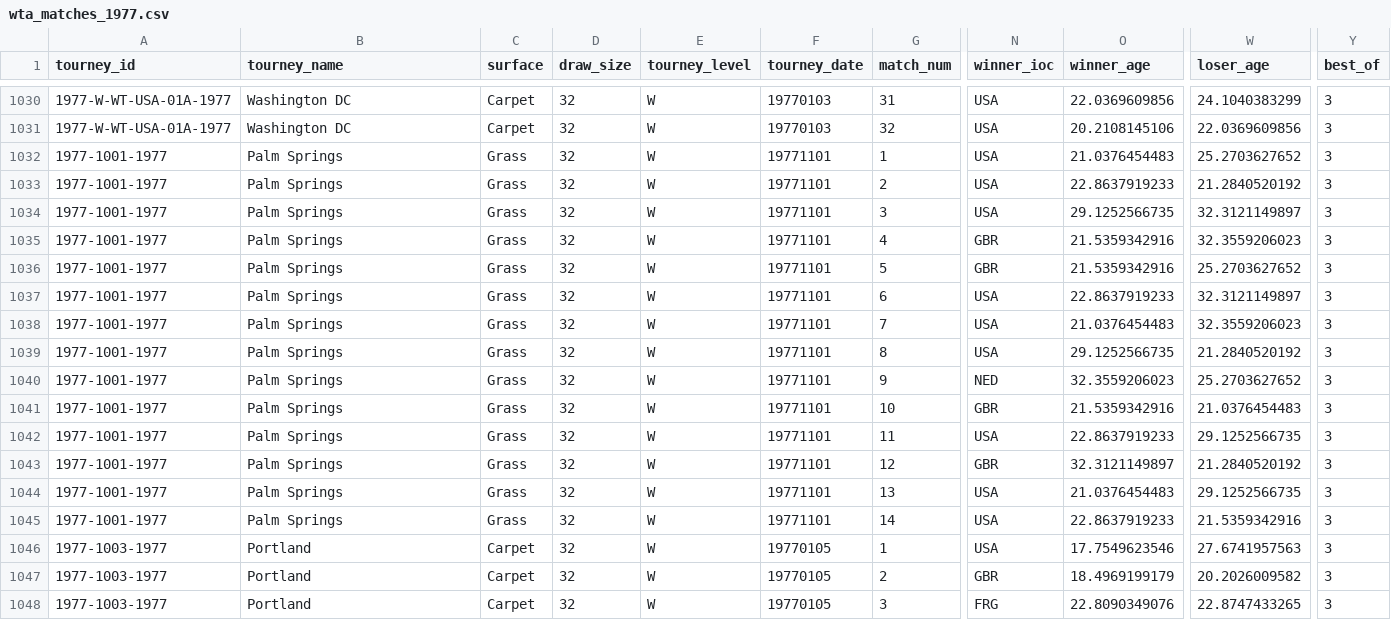
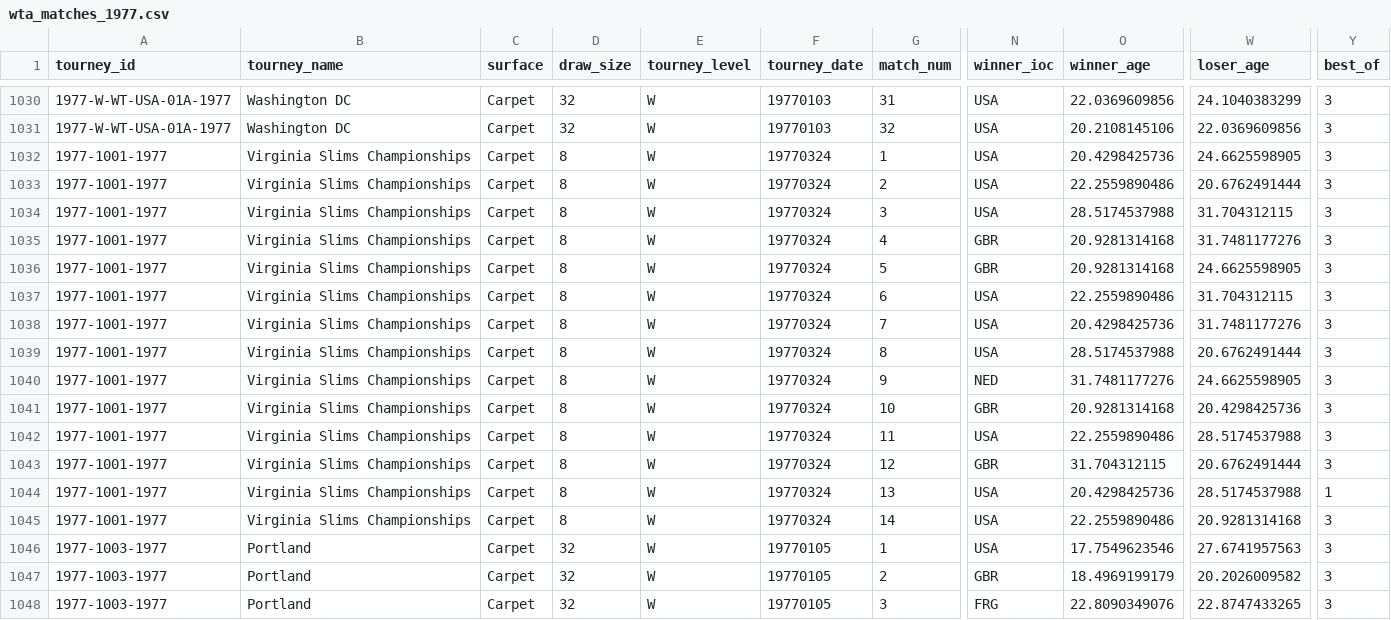
Before and after one commit to JeffSackmann/tennis_wta, a CSV file: wta_matches_1977.csv, drawn as a sheet; only a part is shown, gaps mark what is left out; the diff covers the shown part only; the diff names each change by its address in the sheet, - before the commit and + after, or states it on an @@ line.

```diff
--- a/wta_matches_1977.csv
+++ b/wta_matches_1977.csv
-B1032:B1045 (tourney_name): Palm Springs
+B1032:B1045 (tourney_name): Virginia Slims Championships
-C1032:C1045 (surface): Grass
+C1032:C1045 (surface): Carpet
-D1032:D1045 (draw_size): 32
+D1032:D1045 (draw_size): 8
-F1032:F1045 (tourney_date): 19771101
+F1032:F1045 (tourney_date): 19770324
-O1032 (winner_age): 21.0376454483
+O1032 (winner_age): 20.4298425736
-W1032 (loser_age): 25.2703627652
+W1032 (loser_age): 24.6625598905
-O1033 (winner_age): 22.8637919233
+O1033 (winner_age): 22.2559890486
-W1033 (loser_age): 21.2840520192
+W1033 (loser_age): 20.6762491444
-O1034 (winner_age): 29.1252566735
+O1034 (winner_age): 28.5174537988
-W1034 (loser_age): 32.3121149897
+W1034 (loser_age): 31.704312115
-O1035:O1036 (winner_age): 21.5359342916
+O1035:O1036 (winner_age): 20.9281314168
-W1035 (loser_age): 32.3559206023
+W1035 (loser_age): 31.7481177276
-W1036 (loser_age): 25.2703627652
+W1036 (loser_age): 24.6625598905
-O1037 (winner_age): 22.8637919233
+O1037 (winner_age): 22.2559890486
-W1037 (loser_age): 32.3121149897
+W1037 (loser_age): 31.704312115
-O1038 (winner_age): 21.0376454483
+O1038 (winner_age): 20.4298425736
-W1038 (loser_age): 32.3559206023
+W1038 (loser_age): 31.7481177276
-O1039 (winner_age): 29.1252566735
+O1039 (winner_age): 28.5174537988
-W1039 (loser_age): 21.2840520192
+W1039 (loser_age): 20.6762491444
-O1040 (winner_age): 32.3559206023
+O1040 (winner_age): 31.7481177276
-W1040 (loser_age): 25.2703627652
+W1040 (loser_age): 24.6625598905
-O1041 (winner_age): 21.5359342916
+O1041 (winner_age): 20.9281314168
-W1041 (loser_age): 21.0376454483
+W1041 (loser_age): 20.4298425736
-O1042 (winner_age): 22.8637919233
+O1042 (winner_age): 22.2559890486
-W1042 (loser_age): 29.1252566735
+W1042 (loser_age): 28.5174537988
-O1043 (winner_age): 32.3121149897
+O1043 (winner_age): 31.704312115
-W1043 (loser_age): 21.2840520192
+W1043 (loser_age): 20.6762491444
-O1044 (winner_age): 21.0376454483
+O1044 (winner_age): 20.4298425736
-W1044 (loser_age): 29.1252566735
+W1044 (loser_age): 28.5174537988
-Y1044 (best_of): 3
+Y1044 (best_of): 1
-O1045 (winner_age): 22.8637919233
+O1045 (winner_age): 22.2559890486
-W1045 (loser_age): 21.5359342916
+W1045 (loser_age): 20.9281314168
```
Also changed, not shown: 73 edited cells elsewhere in this file, wta_matches_qual_itf_1971.csv, wta_matches_qual_itf_1977.csv, 1 other file.
